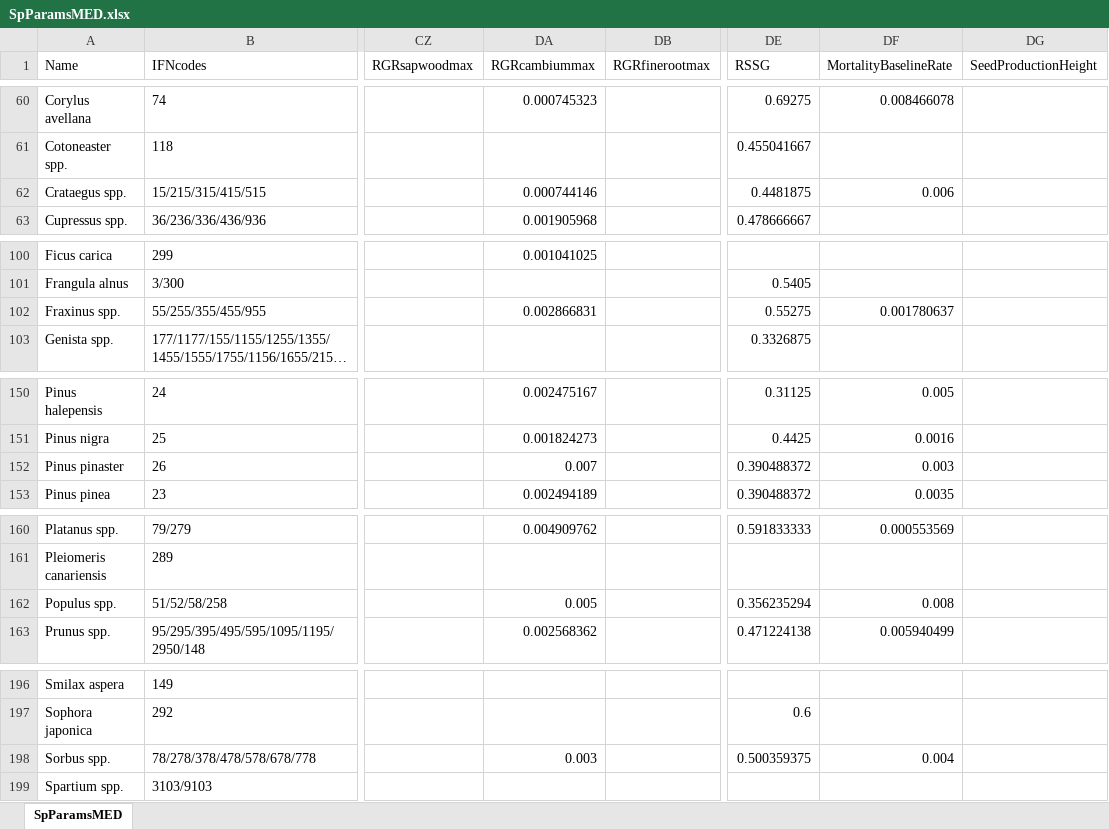
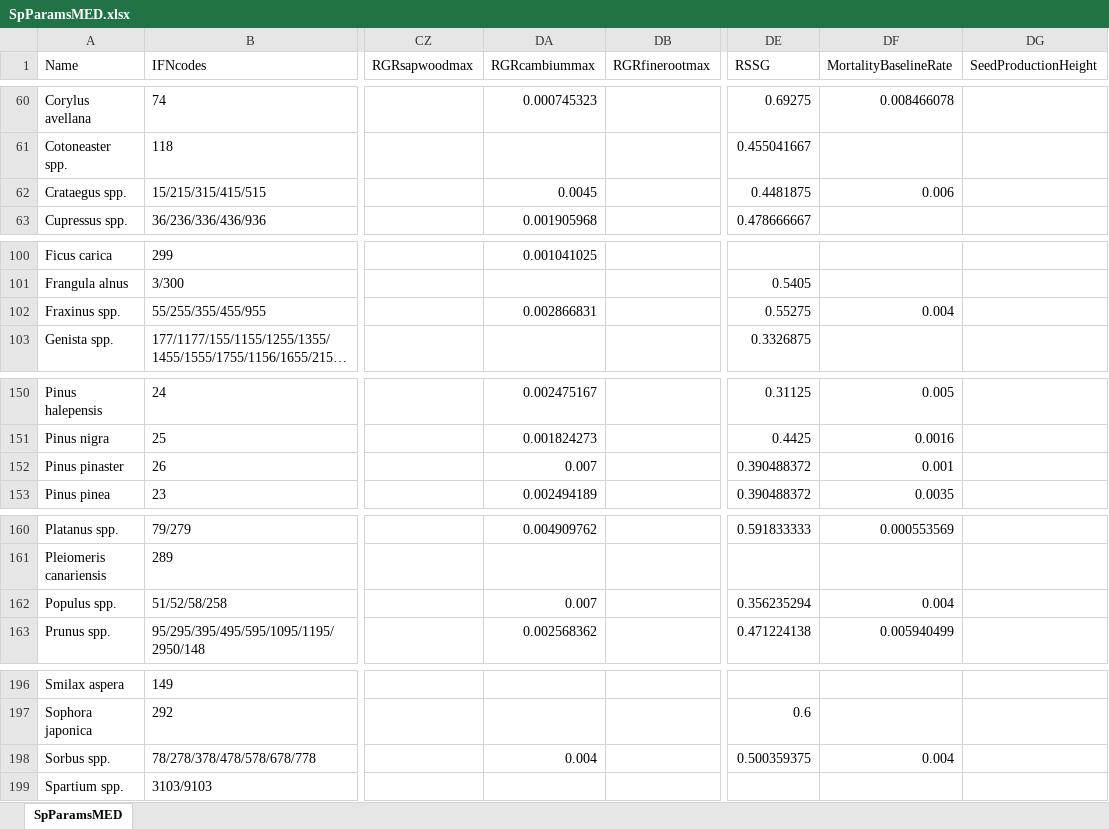
Before and after one commit to emf-creaf/medfate, an Excel workbook: data-raw/SpParamsMED.xlsx, sheet SpParamsMED, drawn as a sheet; only a part is shown, gaps mark what is left out; long unchanged cells end in …; values as stored, in another font and other column widths than the file's, no borders; table styles not drawn; the diff covers the shown part only; the diff names each change by its address in the sheet, - before the commit and + after, or states it on an @@ line.

Commit message:
new params9

```diff
--- a/data-raw/SpParamsMED.xlsx (sheet SpParamsMED)
+++ b/data-raw/SpParamsMED.xlsx (sheet SpParamsMED)
-DA62 (RGRcambiummax): 0.000744146
+DA62 (RGRcambiummax): 0.0045
-DF102 (MortalityBaselineRate): 0.001780637
+DF102 (MortalityBaselineRate): 0.004
-DF152 (MortalityBaselineRate): 0.003
+DF152 (MortalityBaselineRate): 0.001
-DA162 (RGRcambiummax): 0.005
+DA162 (RGRcambiummax): 0.007
-DF162 (MortalityBaselineRate): 0.008
+DF162 (MortalityBaselineRate): 0.004
-DA198 (RGRcambiummax): 0.003
+DA198 (RGRcambiummax): 0.004
```
Also changed, not shown: 13 edited cells elsewhere in this sheet, 1 other file.
